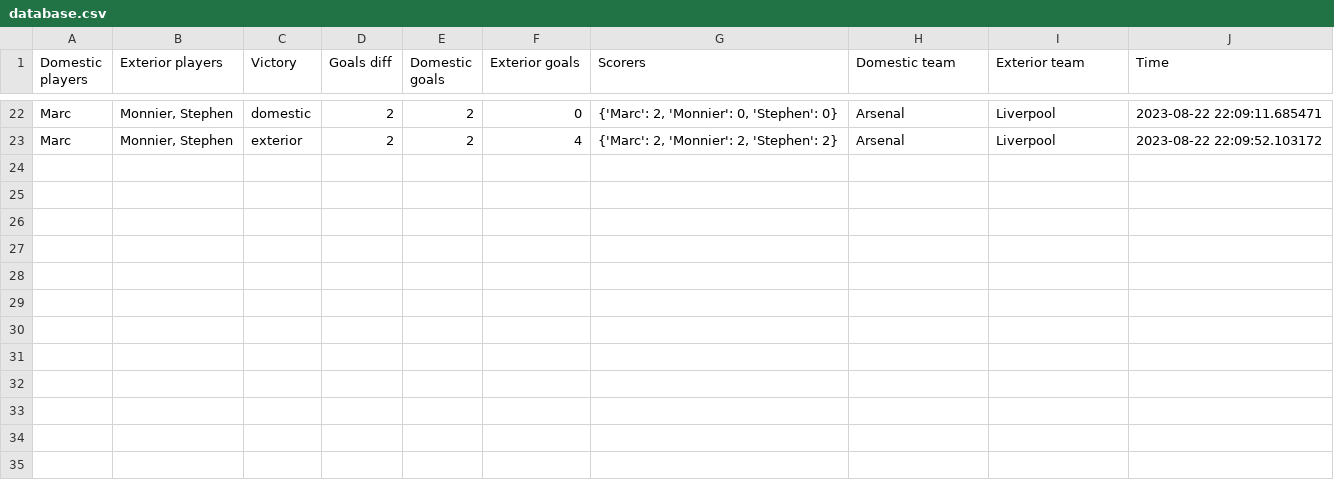
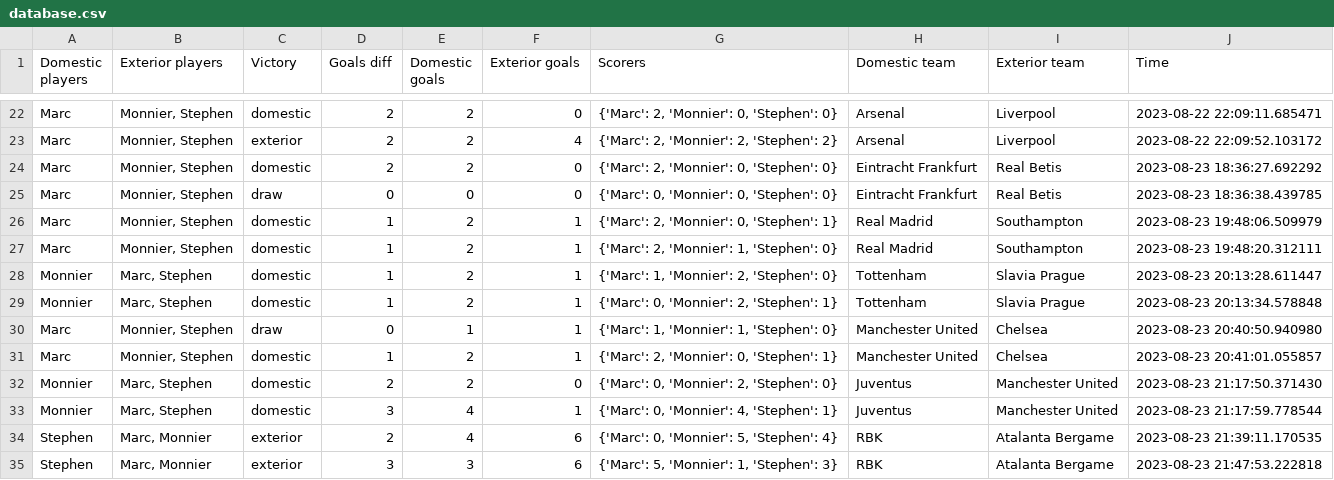
Before and after one commit to MonnierThomas/fifa_challenge, a CSV file: database.csv, drawn as a sheet; only a part is shown, gaps mark what is left out; the diff names each change by its address in the sheet, - before the commit and + after, or states it on an @@ line.

Commit message:
up database

```diff
--- a/database.csv
+++ b/database.csv
+row 24: Marc | Monnier, Stephen | domestic | 2 | 2 | 0 | {'Marc': 2, 'Monnier': 0, 'Stephen': 0} | Eintracht Frankfurt | Real Betis | 2023-08-23 18:36:27.692292
+row 25: Marc | Monnier, Stephen | draw | 0 | 0 | 0 | {'Marc': 0, 'Monnier': 0, 'Stephen': 0} | Eintracht Frankfurt | Real Betis | 2023-08-23 18:36:38.439785
+row 26: Marc | Monnier, Stephen | domestic | 1 | 2 | 1 | {'Marc': 2, 'Monnier': 0, 'Stephen': 1} | Real Madrid | Southampton | 2023-08-23 19:48:06.509979
+row 27: Marc | Monnier, Stephen | domestic | 1 | 2 | 1 | {'Marc': 2, 'Monnier': 1, 'Stephen': 0} | Real Madrid | Southampton | 2023-08-23 19:48:20.312111
+row 28: Monnier | Marc, Stephen | domestic | 1 | 2 | 1 | {'Marc': 1, 'Monnier': 2, 'Stephen': 0} | Tottenham | Slavia Prague | 2023-08-23 20:13:28.611447
+row 29: Monnier | Marc, Stephen | domestic | 1 | 2 | 1 | {'Marc': 0, 'Monnier': 2, 'Stephen': 1} | Tottenham | Slavia Prague | 2023-08-23 20:13:34.578848
+row 30: Marc | Monnier, Stephen | draw | 0 | 1 | 1 | {'Marc': 1, 'Monnier': 1, 'Stephen': 0} | Manchester United | Chelsea | 2023-08-23 20:40:50.940980
+row 31: Marc | Monnier, Stephen | domestic | 1 | 2 | 1 | {'Marc': 2, 'Monnier': 0, 'Stephen': 1} | Manchester United | Chelsea | 2023-08-23 20:41:01.055857
+row 32: Monnier | Marc, Stephen | domestic | 2 | 2 | 0 | {'Marc': 0, 'Monnier': 2, 'Stephen': 0} | Juventus | Manchester United | 2023-08-23 21:17:50.371430
+row 33: Monnier | Marc, Stephen | domestic | 3 | 4 | 1 | {'Marc': 0, 'Monnier': 4, 'Stephen': 1} | Juventus | Manchester United | 2023-08-23 21:17:59.778544
+row 34: Stephen | Marc, Monnier | exterior | 2 | 4 | 6 | {'Marc': 0, 'Monnier': 5, 'Stephen': 4} | RBK | Atalanta Bergame | 2023-08-23 21:39:11.170535
+row 35: Stephen | Marc, Monnier | exterior | 3 | 3 | 6 | {'Marc': 5, 'Monnier': 1, 'Stephen': 3} | RBK | Atalanta Bergame | 2023-08-23 21:47:53.222818
```
